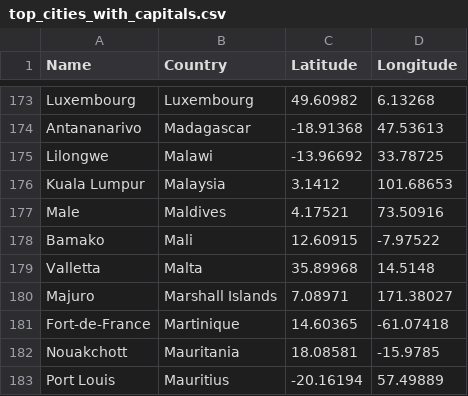
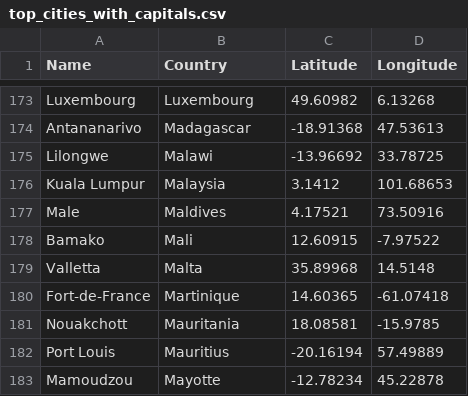
Before and after one commit to davidissamattos/weather-coord, a CSV file: scripts/top_cities_with_capitals.csv, drawn as a sheet; only a part is shown, gaps mark what is left out; the shorter side is filled out with more unchanged rows.

```diff
--- a/scripts/top_cities_with_capitals.csv
+++ b/scripts/top_cities_with_capitals.csv
@@ -179,3 +179,2 @@ Bamako,Mali,12.60915,-7.97522
 Valletta,Malta,35.89968,14.5148
-Majuro,Marshall Islands,7.08971,171.38027
 Fort-de-France,Martinique,14.60365,-61.07418
```
Also changed, not shown: 3 other files.
